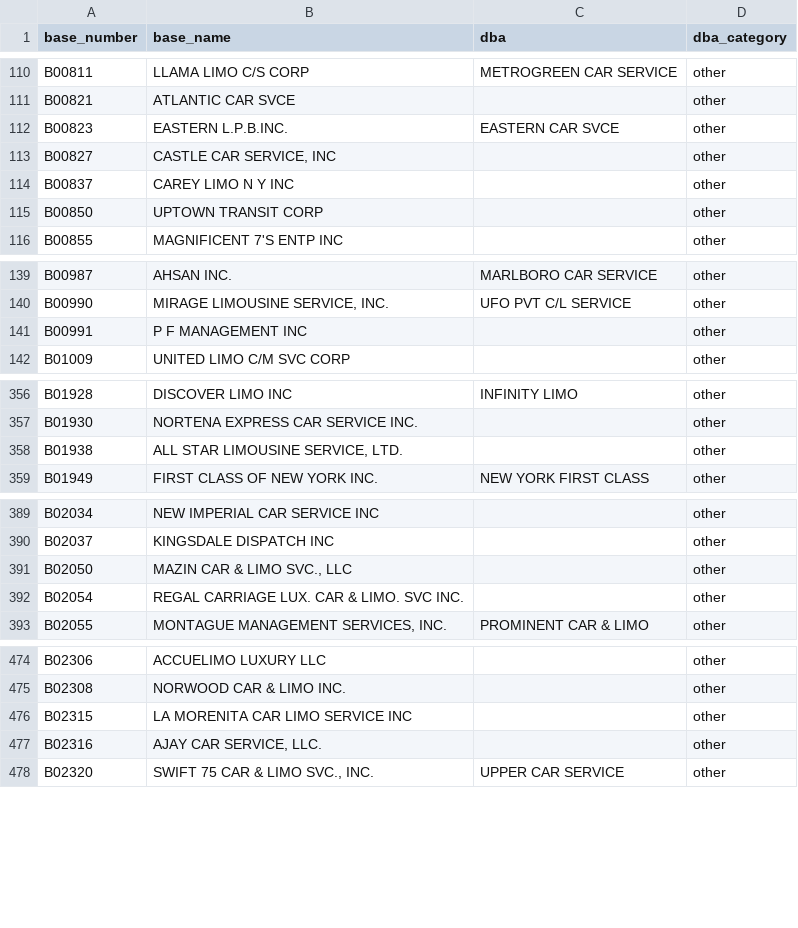
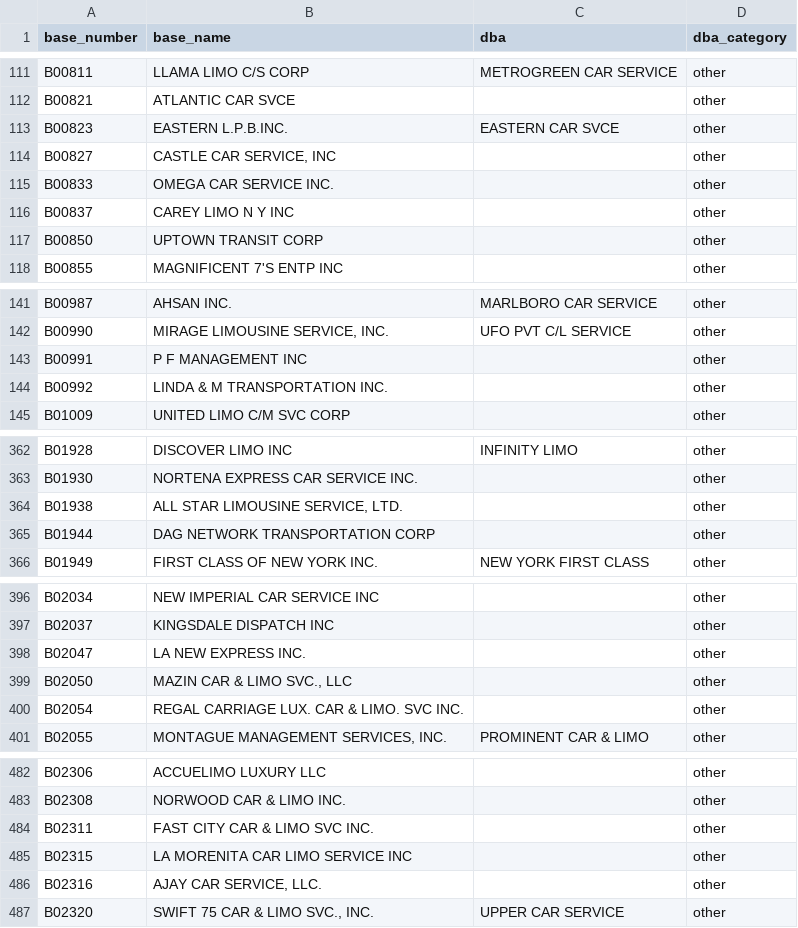
Before and after one commit to toddwschneider/nyc-taxi-data, a CSV file: data/fhv_bases.csv, drawn as a sheet; only a part is shown, gaps mark what is left out; the diff covers the shown part only; the diff names each change by its address in the sheet, - before the commit and + after, or states it on an @@ line.

```diff
--- a/data/fhv_bases.csv
+++ b/data/fhv_bases.csv
+row 115: B00833 | OMEGA CAR SERVICE INC. |  | other
+row 144: B00992 | LINDA & M TRANSPORTATION INC. |  | other
+row 365: B01944 | DAG NETWORK TRANSPORTATION CORP |  | other
+row 398: B02047 | LA NEW EXPRESS INC. |  | other
+row 484: B02311 | FAST CITY CAR & LIMO SVC INC. |  | other
```
Also changed, not shown: 44 added rows and 9 edited cells elsewhere in this file.
